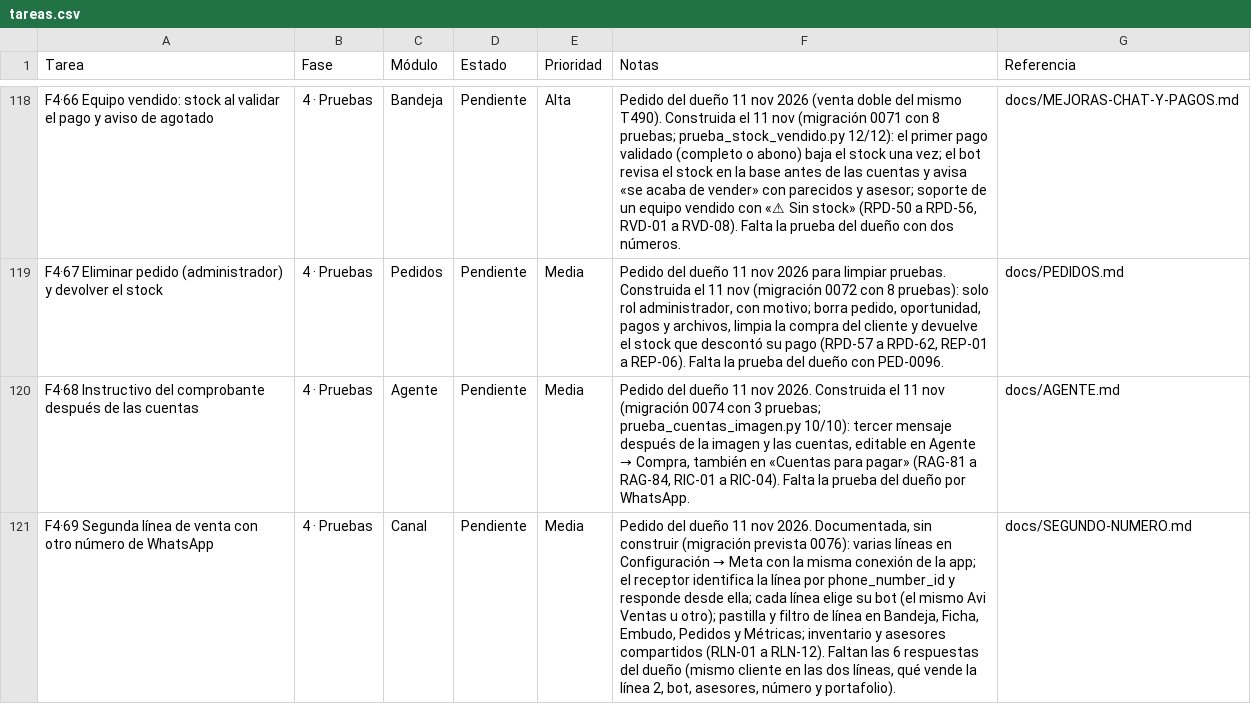
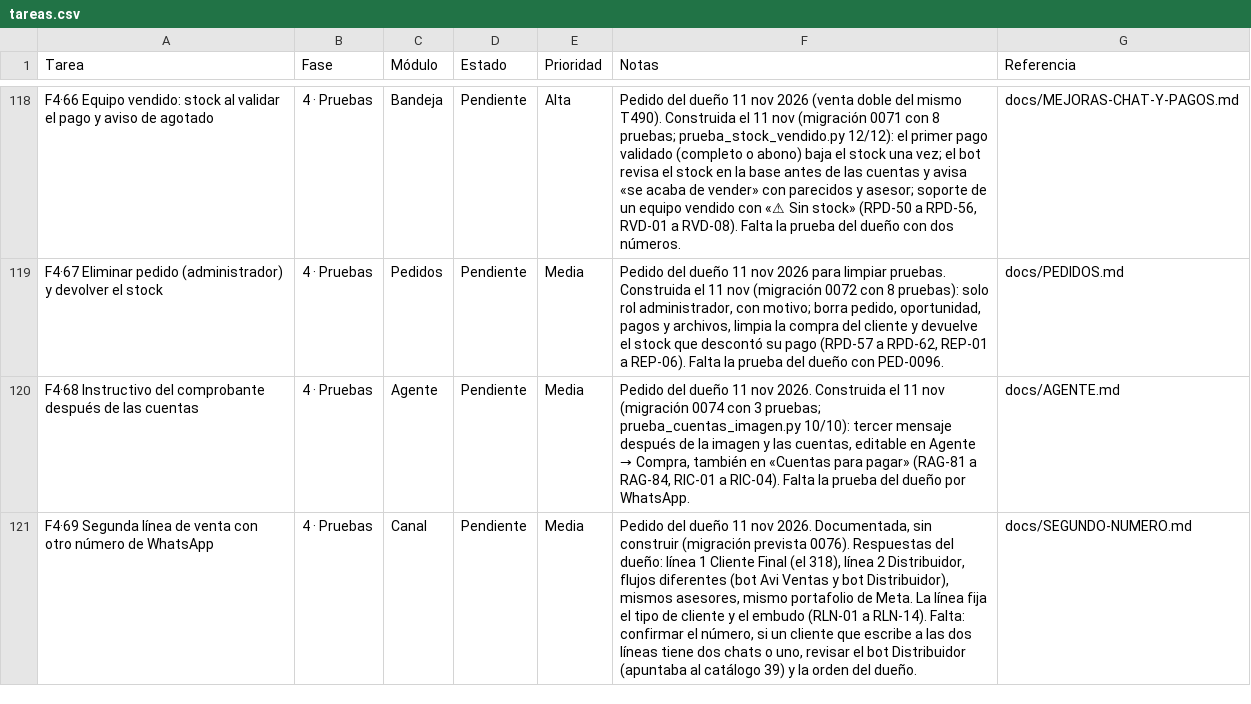
Before and after one commit to Appsheet-jm456/CRM_InventarIA, a CSV file: docs/notion/tareas.csv, drawn as a sheet; only a part is shown, gaps mark what is left out; the diff names each change by its address in the sheet, - before the commit and + after, or states it on an @@ line.

```diff
--- a/docs/notion/tareas.csv
+++ b/docs/notion/tareas.csv
@@ F121 (Notas): …(migración prevista 0076): varias líneas en Configuración → Meta con la misma conexión de la app; el receptor identifica la línea por phone_number_id y responde desde ella; cada línea elige su bot (el mismo Avi Ventas u otro); pastilla y filtro de línea en Bandeja, Ficha, Embudo, Pedidos y Métricas; inventario y asesores compartidos (RLN-01 a RLN-12). Faltan las 6 respuestas del dueño (mismo cliente en las dos líneas, qué vende la línea 2, bot, asesores, número y portafolio). → …(migración prevista 0076). Respuestas del dueño: línea 1 Cliente Final (el 318), línea 2 Distribuidor, flujos diferentes (bot Avi Ventas y bot Distribuidor), mismos asesores, mismo portafolio de Meta. La línea fija el tipo de cliente y el embudo (RLN-01 a RLN-14). Falta: confirmar el número, si un cliente que escribe a las dos líneas tiene dos chats o uno, revisar el bot Distribuidor (apuntaba al catálogo 39) y la orden del dueño. @@
```
Also changed, not shown: 2 other files.
